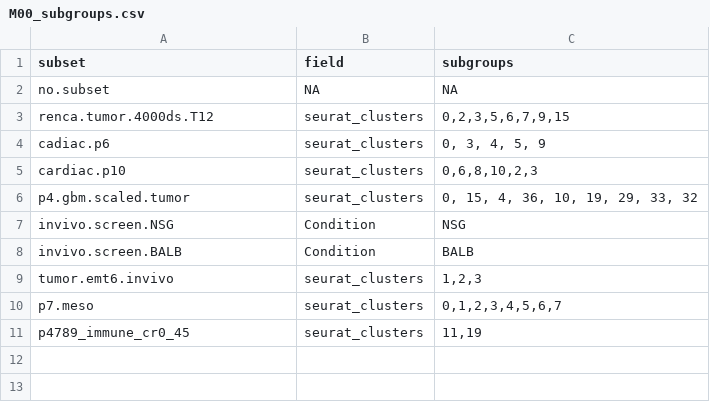
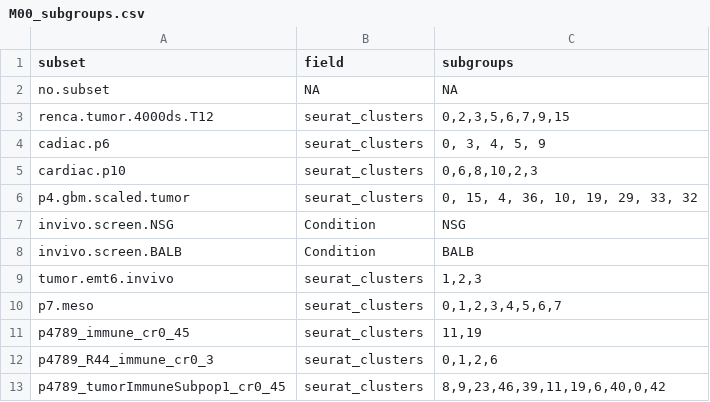
Before and after one commit to NMikolajewicz/scPipeline, a CSV file: M00_subgroups.csv, drawn as a sheet.

Commit message:
added p4789 subgroupings

```diff
--- a/M00_subgroups.csv
+++ b/M00_subgroups.csv
@@ -11 +11,3 @@ p7.meso,seurat_clusters,"0,1,2,3,4,5,6,7"
 p4789_immune_cr0_45,seurat_clusters,"11,19"
+p4789_R44_immune_cr0_3,seurat_clusters,"0,1,2,6"
+p4789_tumorImmuneSubpop1_cr0_45,seurat_clusters,"8,9,23,46,39,11,19,6,40,0,42"
```
